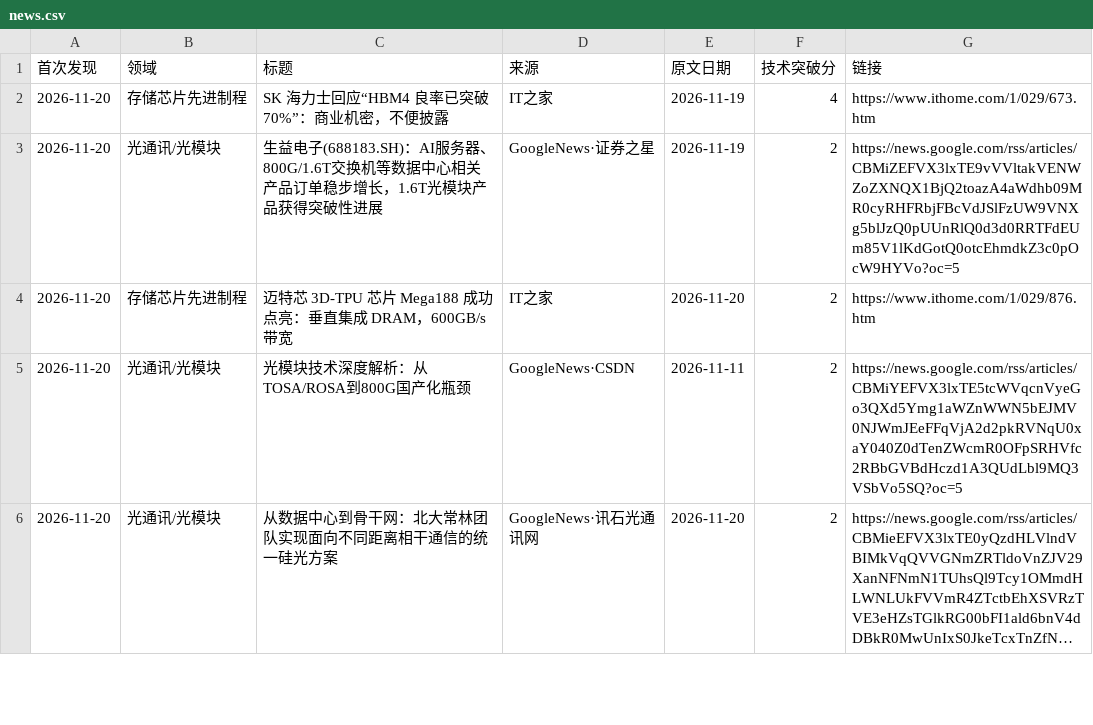
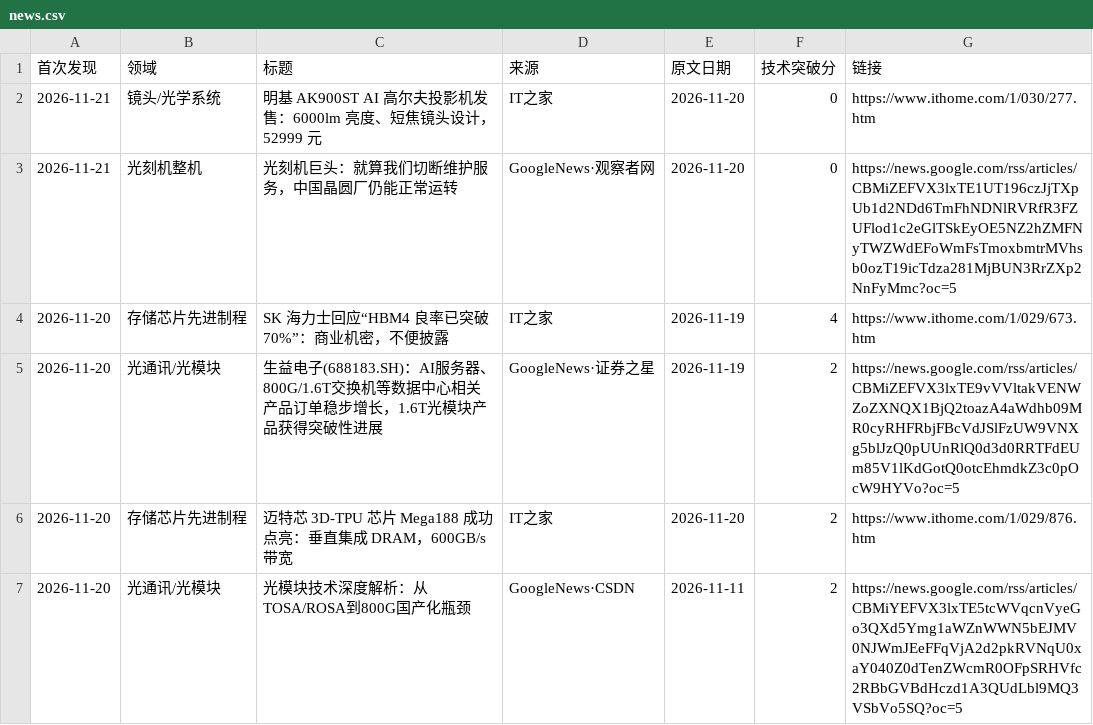
Before and after one commit to fenggg1988/china-semi-tracker, a CSV file: data/news.csv, drawn as a sheet; only a part is shown; the shorter side is filled out with more unchanged rows; long unchanged cells end in ….

```diff
--- a/data/news.csv
+++ b/data/news.csv
@@ -1,2 +1,4 @@
 首次发现,领域,标题,来源,原文日期,技术突破分,链接
+2026-11-21,镜头/光学系统,明基 AK900ST AI 高尔夫投影机发售：6000lm 亮度、短焦镜头设计，52999 元,IT之家,2026-11-20,0,https://www.ithome.com/1/030/277.htm
+2026-11-21,光刻机整机,光刻机巨头：就算我们切断维护服务，中国晶圆厂仍能正常运转,GoogleNews·观察者网,2026-11-20,0,https://news.google.com/rss/articles/CBMiZEFVX3lxTE1UT196czJjTXpUb1d2NDd6TmFhNDNlRVRfR3FZUFlod1c2eGlTSkEyOE5NZ2hZMFNyTWZWdEFoWmFsTmoxbmtrMVhsb0ozT19icTdza281MjBUN3RrZXp2NnFyMmc?oc=5
 2026-11-20,存储芯片先进制程,SK 海力士回应“HBM4 良率已突破 70%”：商业机密，不便披露,IT之家,2026-11-19,4,https://www.ithome.com/1/029/673.htm
```
Also changed, not shown: 2 other files.
